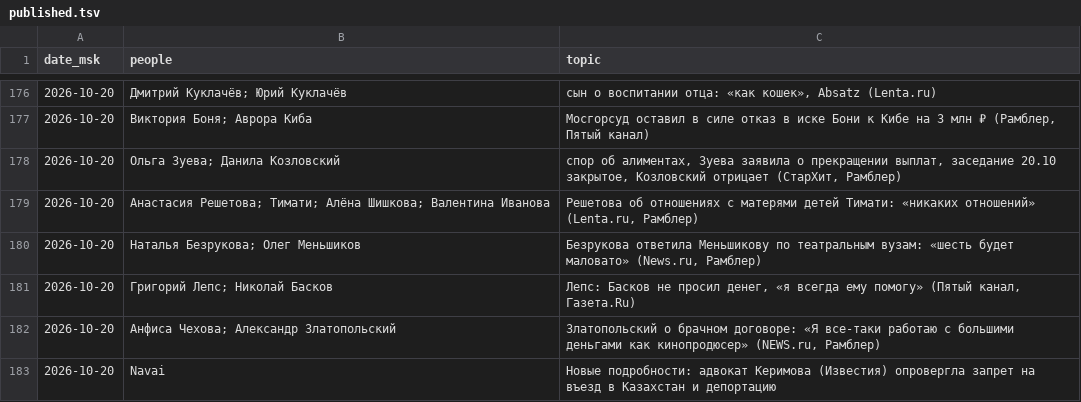
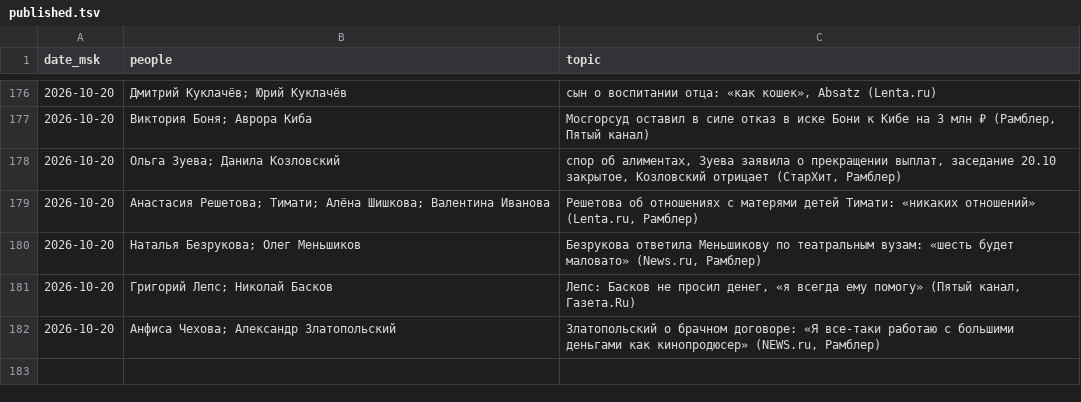
Before and after one commit to Hostin2131/zakulisye-covers, a TSV file: published.tsv, drawn as a sheet; only a part is shown, gaps mark what is left out.

```diff
--- a/published.tsv
+++ b/published.tsv
@@ -182,2 +182 @@ date_msk	people	topic
 2026-10-20	Анфиса Чехова; Александр Златопольский	Златопольский о брачном договоре: «Я все-таки работаю с большими деньгами как кинопродюсер» (NEWS.ru, Рамблер)
-2026-10-20	Navai	Новые подробности: адвокат Керимова (Известия) опровергла запрет на въезд в Казахстан и депортацию
```
